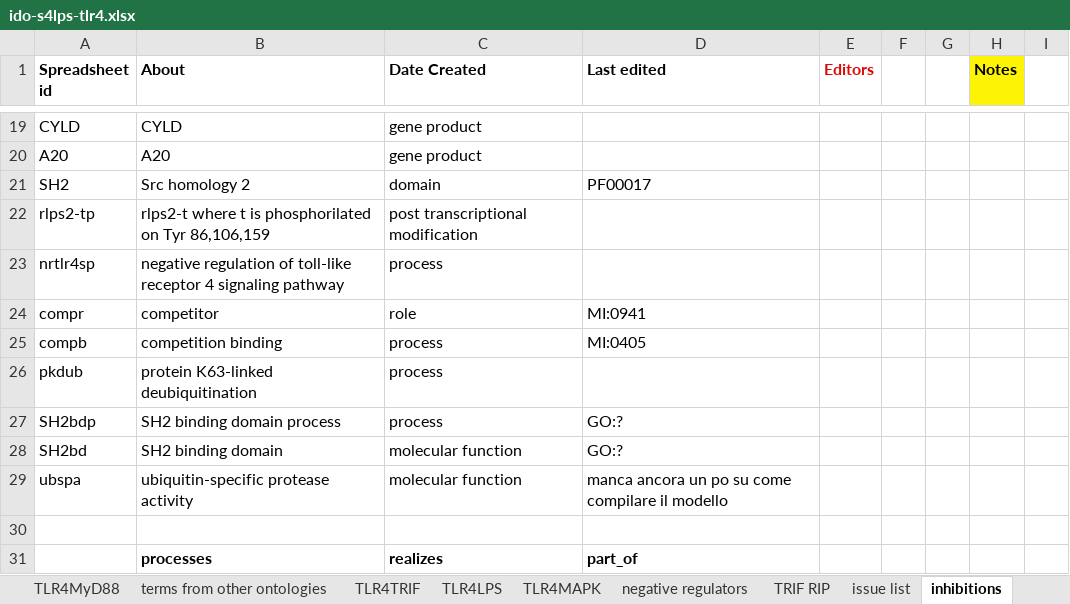
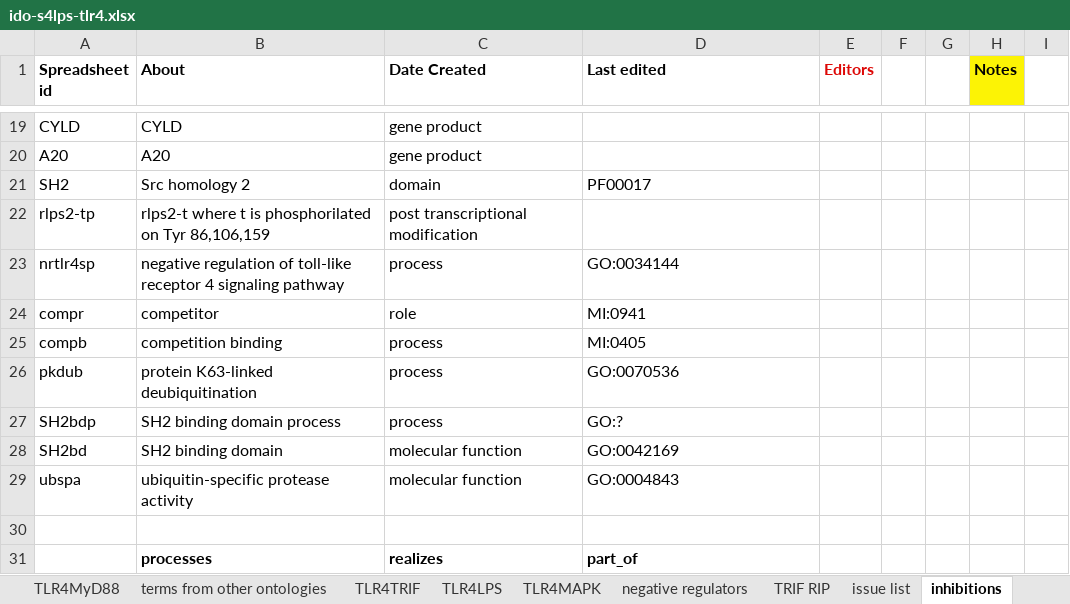
Before and after one commit to GreatStuff660/infectious-disease-ontology, an Excel workbook: src/ontology/immunology/ido-s4lps-tlr4.xlsx, sheet inhibitions, drawn as a sheet; only a part is shown, gaps mark what is left out; values as stored, in another font and other column widths than the file's, no borders; the diff names each change by its address in the sheet, - before the commit and + after, or states it on an @@ line.

```diff
--- a/src/ontology/immunology/ido-s4lps-tlr4.xlsx (sheet inhibitions)
+++ b/src/ontology/immunology/ido-s4lps-tlr4.xlsx (sheet inhibitions)
-D23 (Last edited): (empty)
+D23 (Last edited): GO:0034144
-D26 (Last edited): (empty)
+D26 (Last edited): GO:0070536
-D28 (Last edited): GO:?
+D28 (Last edited): GO:0042169
-D29 (Last edited): manca ancora un po su come compilare il modello
+D29 (Last edited): GO:0004843
```
Also changed, not shown: sheet TLR4TRIF, sheet TLR4MyD88, formulas that keep their value.
